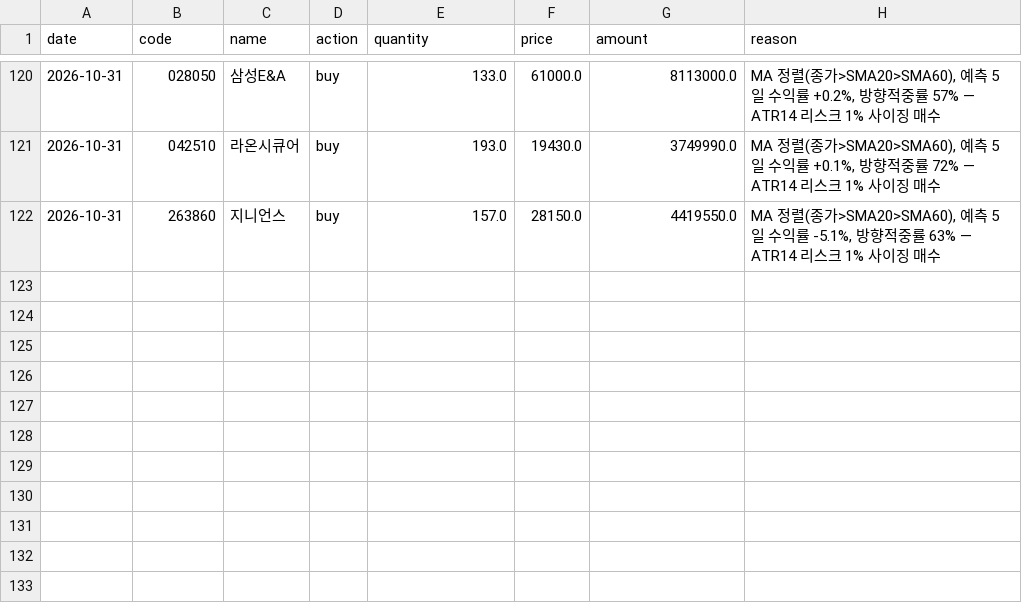
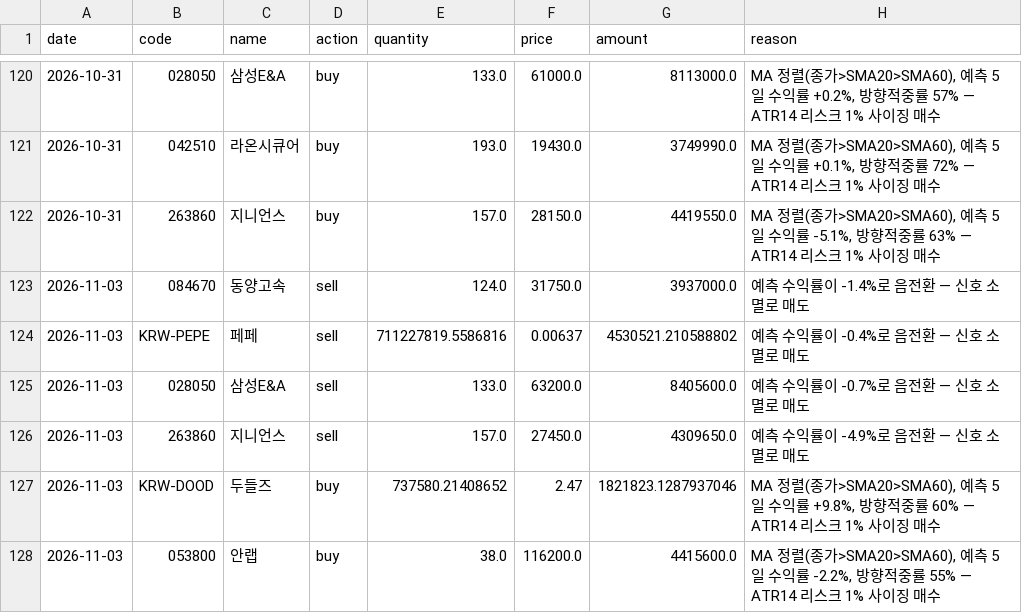
Before and after one commit to ferrousCM/stock, a CSV file: data/portfolio/v2/default/trades.csv, drawn as a sheet; only a part is shown, gaps mark what is left out.

```diff
--- a/data/portfolio/v2/default/trades.csv
+++ b/data/portfolio/v2/default/trades.csv
@@ -122 +122,7 @@ date,code,name,action,quantity,price,amount,reason
 2026-10-31,263860,지니언스,buy,157.0,28150.0,4419550.0,"MA 정렬(종가>SMA20>SMA60), 예측 5일 수익률 -5.1%, 방향적중률 63% — ATR14 리스크 1% 사이징 매수"
+2026-11-03,084670,동양고속,sell,124.0,31750.0,3937000.0,예측 수익률이 -1.4%로 음전환 — 신호 소멸로 매도
+2026-11-03,KRW-PEPE,페페,sell,711227819.5586816,0.00637,4530521.210588802,예측 수익률이 -0.4%로 음전환 — 신호 소멸로 매도
+2026-11-03,028050,삼성E&A,sell,133.0,63200.0,8405600.0,예측 수익률이 -0.7%로 음전환 — 신호 소멸로 매도
+2026-11-03,263860,지니언스,sell,157.0,27450.0,4309650.0,예측 수익률이 -4.9%로 음전환 — 신호 소멸로 매도
+2026-11-03,KRW-DOOD,두들즈,buy,737580.21408652,2.47,1821823.1287937046,"MA 정렬(종가>SMA20>SMA60), 예측 5일 수익률 +9.8%, 방향적중률 60% — ATR14 리스크 1% 사이징 매수"
+2026-11-03,053800,안랩,buy,38.0,116200.0,4415600.0,"MA 정렬(종가>SMA20>SMA60), 예측 5일 수익률 -2.2%, 방향적중률 55% — ATR14 리스크 1% 사이징 매수"
```
Also changed, not shown: data/portfolio/aggressive/trades.csv, data/portfolio/equity_history.csv, 19 other files.
